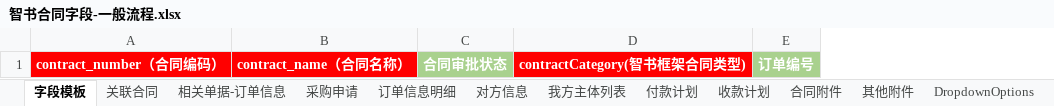
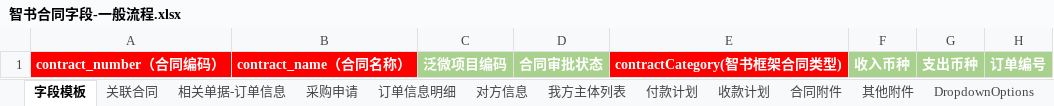
Before and after one commit to AlinaXiong/hero-digital-etl, an Excel workbook: resources/templates/contract/智书合同字段-一般流程.xlsx, sheet 字段模板, drawn as a sheet; only a part is shown; values as stored, in another font and other column widths than the file's, no borders; the diff names each change by its address in the sheet, - before the commit and + after, or states it on an @@ line.

```diff
--- a/resources/templates/contract/智书合同字段-一般流程.xlsx (sheet 字段模板)
+++ b/resources/templates/contract/智书合同字段-一般流程.xlsx (sheet 字段模板)
+column C, row 1: 泛微项目编码
+column F, row 1: 收入币种
+column G, row 1: 支出币种
```
Also changed, not shown: 6 other files.
